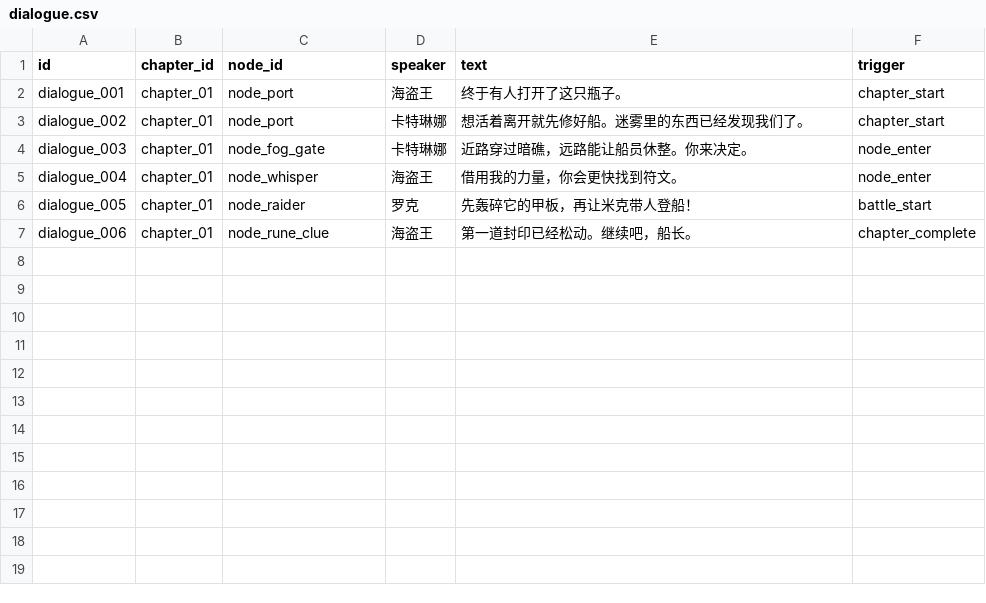
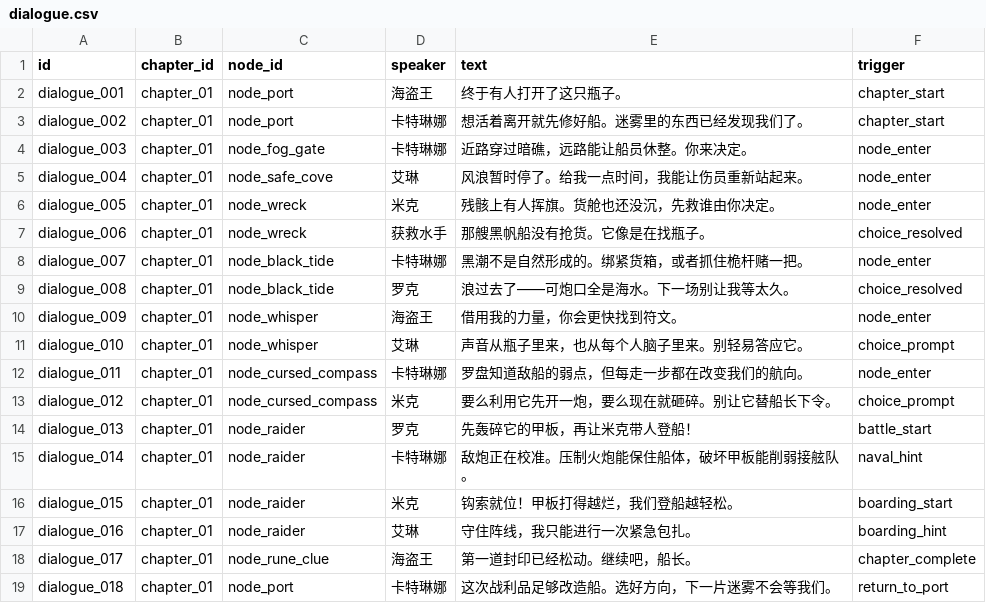
Before and after one commit to LuckyLee07/PirateExplore, a CSV file: design/v2/data/dialogue.csv, drawn as a sheet.

```diff
--- a/design/v2/data/dialogue.csv
+++ b/design/v2/data/dialogue.csv
@@ -4,4 +4,16 @@ dialogue_002,chapter_01,node_port,卡特琳娜,想活着离开就先修好船。
 dialogue_003,chapter_01,node_fog_gate,卡特琳娜,近路穿过暗礁，远路能让船员休整。你来决定。,node_enter
-dialogue_004,chapter_01,node_whisper,海盗王,借用我的力量，你会更快找到符文。,node_enter
-dialogue_005,chapter_01,node_raider,罗克,先轰碎它的甲板，再让米克带人登船！,battle_start
-dialogue_006,chapter_01,node_rune_clue,海盗王,第一道封印已经松动。继续吧，船长。,chapter_complete
+dialogue_004,chapter_01,node_safe_cove,艾琳,风浪暂时停了。给我一点时间，我能让伤员重新站起来。,node_enter
+dialogue_005,chapter_01,node_wreck,米克,残骸上有人挥旗。货舱也还没沉，先救谁由你决定。,node_enter
+dialogue_006,chapter_01,node_wreck,获救水手,那艘黑帆船没有抢货。它像是在找瓶子。,choice_resolved
+dialogue_007,chapter_01,node_black_tide,卡特琳娜,黑潮不是自然形成的。绑紧货箱，或者抓住桅杆赌一把。,node_enter
+dialogue_008,chapter_01,node_black_tide,罗克,浪过去了——可炮口全是海水。下一场别让我等太久。,choice_resolved
+dialogue_009,chapter_01,node_whisper,海盗王,借用我的力量，你会更快找到符文。,node_enter
+dialogue_010,chapter_01,node_whisper,艾琳,声音从瓶子里来，也从每个人脑子里来。别轻易答应它。,choice_prompt
+dialogue_011,chapter_01,node_cursed_compass,卡特琳娜,罗盘知道敌船的弱点，但每走一步都在改变我们的航向。,node_enter
+dialogue_012,chapter_01,node_cursed_compass,米克,要么利用它先开一炮，要么现在就砸碎。别让它替船长下令。,choice_prompt
+dialogue_013,chapter_01,node_raider,罗克,先轰碎它的甲板，再让米克带人登船！,battle_start
+dialogue_014,chapter_01,node_raider,卡特琳娜,敌炮正在校准。压制火炮能保住船体，破坏甲板能削弱接舷队。,naval_hint
+dialogue_015,chapter_01,node_raider,米克,钩索就位！甲板打得越烂，我们登船越轻松。,boarding_start
+dialogue_016,chapter_01,node_raider,艾琳,守住阵线，我只能进行一次紧急包扎。,boarding_hint
+dialogue_017,chapter_01,node_rune_clue,海盗王,第一道封印已经松动。继续吧，船长。,chapter_complete
+dialogue_018,chapter_01,node_port,卡特琳娜,这次战利品足够改造船。选好方向，下一片迷雾不会等我们。,return_to_port
```
Also changed, not shown: design/v2/data/balance.csv, design/v2/data/event.csv, 34 other files.
